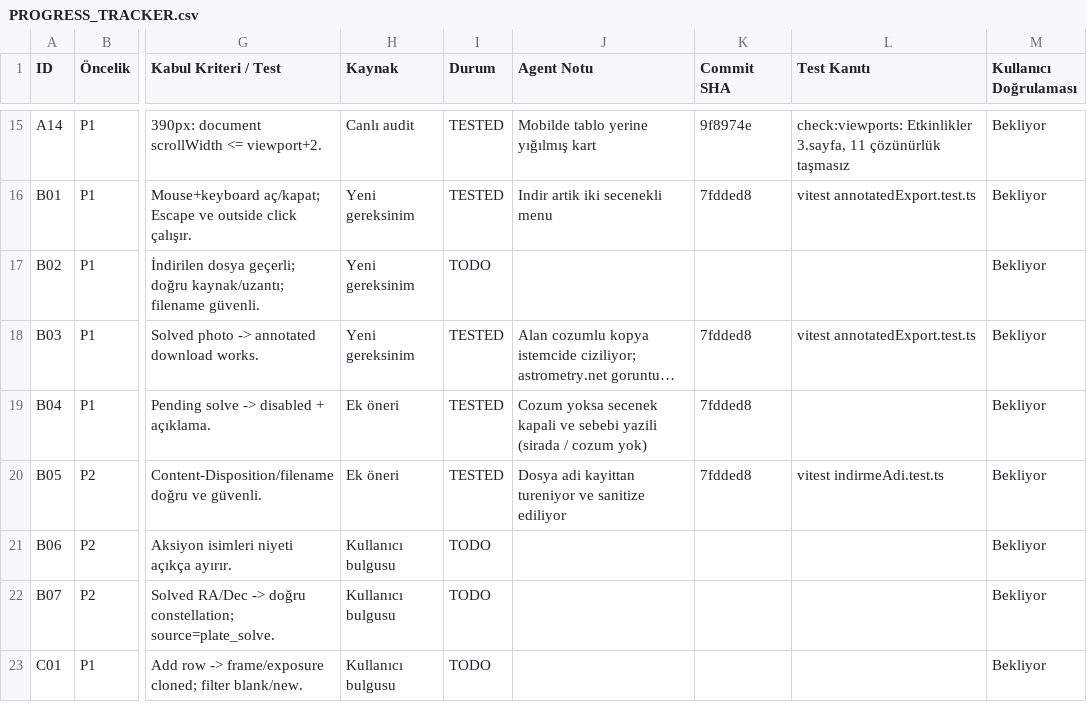
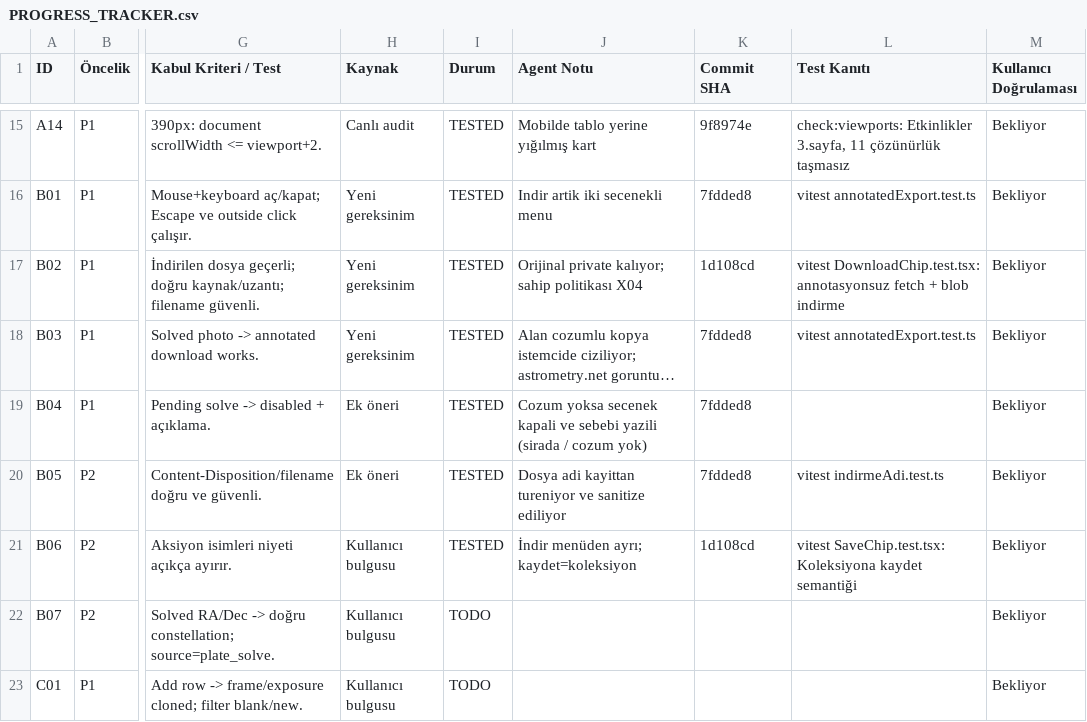
Before and after one commit to muratsana/astrohub, a CSV file: PROGRESS_TRACKER.csv, drawn as a sheet; only a part is shown, gaps mark what is left out; long unchanged cells end in …; the diff names each change by its address in the sheet, - before the commit and + after, or states it on an @@ line.

```diff
--- a/PROGRESS_TRACKER.csv
+++ b/PROGRESS_TRACKER.csv
-I17 (Durum): TODO
+I17 (Durum): TESTED
-J17 (Agent Notu): (empty)
+J17 (Agent Notu): Orijinal private kalıyor; sahip politikası X04
-K17 (Commit SHA): (empty)
+K17 (Commit SHA): 1d108cd
-L17 (Test Kanıtı): (empty)
+L17 (Test Kanıtı): vitest DownloadChip.test.tsx: annotasyonsuz fetch + blob indirme
-I21 (Durum): TODO
+I21 (Durum): TESTED
-J21 (Agent Notu): (empty)
+J21 (Agent Notu): İndir menüden ayrı; kaydet=koleksiyon
-K21 (Commit SHA): (empty)
+K21 (Commit SHA): 1d108cd
-L21 (Test Kanıtı): (empty)
+L21 (Test Kanıtı): vitest SaveChip.test.tsx: Koleksiyona kaydet semantiği
```
Also changed, not shown: 1 other file.
